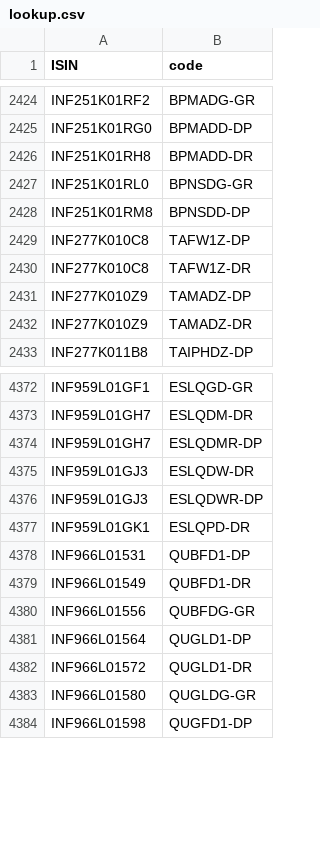
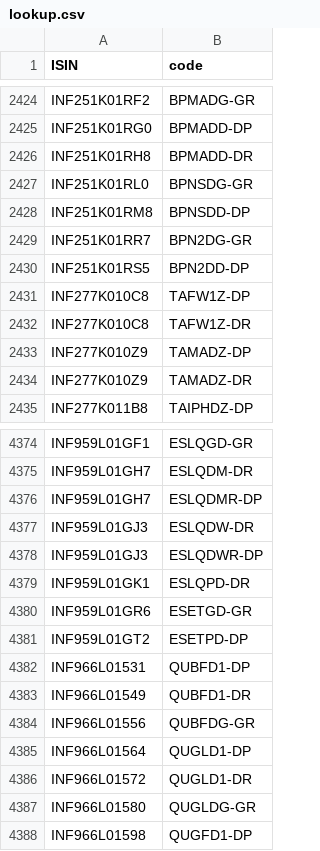
Before and after one commit to captn3m0/mf.captnemo.in, a CSV file: _data/lookup.csv, drawn as a sheet; only a part is shown, gaps mark what is left out; the diff names each change by its address in the sheet, - before the commit and + after, or states it on an @@ line.

```diff
--- a/_data/lookup.csv
+++ b/_data/lookup.csv
+row 2429: INF251K01RR7 | BPN2DG-GR
+row 2430: INF251K01RS5 | BPN2DD-DP
+row 4380: INF959L01GR6 | ESETGD-GR
+row 4381: INF959L01GT2 | ESETPD-DP
```
